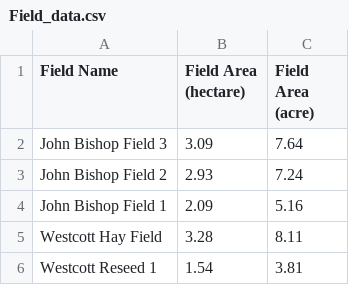
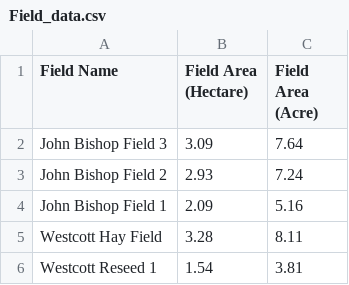
Before and after one commit to fi-h-h/Grazing_data_app, a CSV file: Inputs/Field_data.csv, drawn as a sheet; only a part is shown.

```diff
--- a/Inputs/Field_data.csv
+++ b/Inputs/Field_data.csv
@@ -1,2 +1,2 @@
-Field Name,Field Area (hectare),Field Area (acre)
+Field Name,Field Area (Hectare),Field Area (Acre)
 John Bishop Field 3,3.09,7.64
```
Also changed, not shown: 2 other files.
